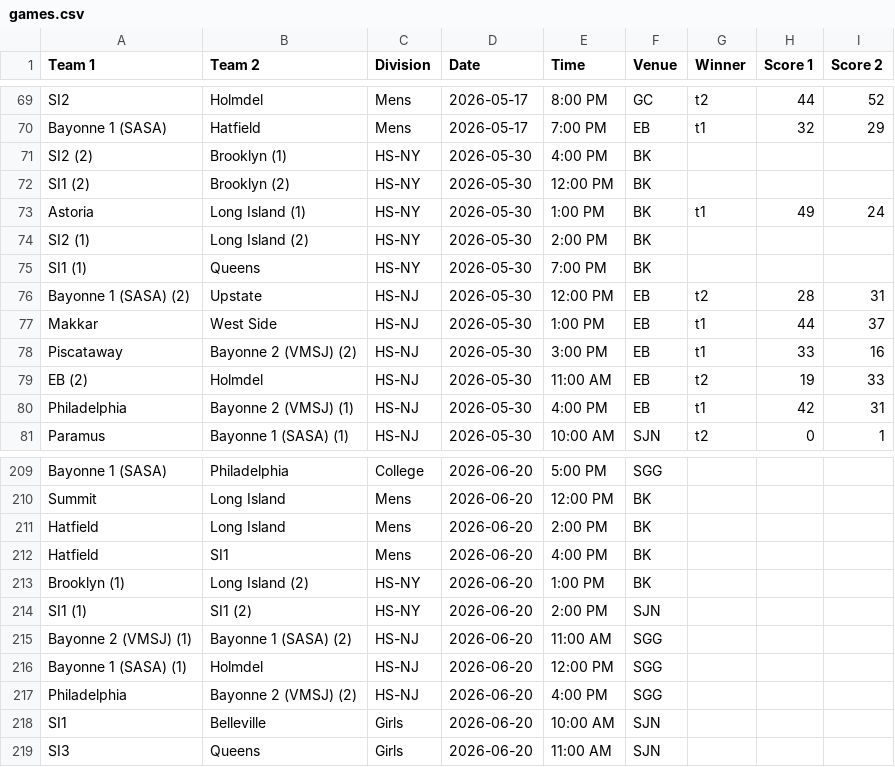
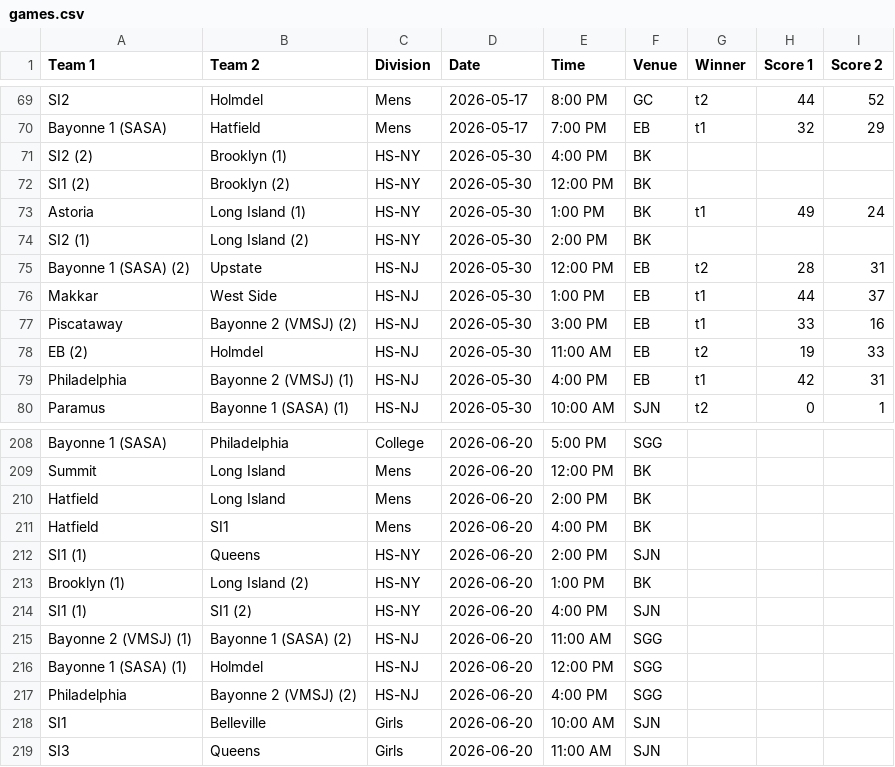
Before and after one commit to nacopticleague/coybl-standings, a CSV file: data/games.csv, drawn as a sheet; only a part is shown, gaps mark what is left out.

Commit message:
Update data/games.csv from Google Sheet

```diff
--- a/data/games.csv
+++ b/data/games.csv
@@ -74,3 +74,2 @@ Astoria,Long Island (1),HS-NY,2026-05-30,1:00 PM,BK,t1,49,24
 SI2 (1),Long Island (2),HS-NY,2026-05-30,2:00 PM,BK,,,
-SI1 (1),Queens,HS-NY,2026-05-30,7:00 PM,BK,,,
 Bayonne 1 (SASA) (2),Upstate,HS-NJ,2026-05-30,12:00 PM,EB,t2,28,31
@@ -212,4 +211,5 @@ Hatfield,Long Island,Mens,2026-06-20,2:00 PM,BK,,,
 Hatfield,SI1,Mens,2026-06-20,4:00 PM,BK,,,
+SI1 (1),Queens,HS-NY,2026-06-20,2:00 PM,SJN,,,
 Brooklyn (1),Long Island (2),HS-NY,2026-06-20,1:00 PM,BK,,,
-SI1 (1),SI1 (2),HS-NY,2026-06-20,2:00 PM,SJN,,,
+SI1 (1),SI1 (2),HS-NY,2026-06-20,4:00 PM,SJN,,,
 Bayonne 2 (VMSJ) (1),Bayonne 1 (SASA) (2),HS-NJ,2026-06-20,11:00 AM,SGG,,,
```
